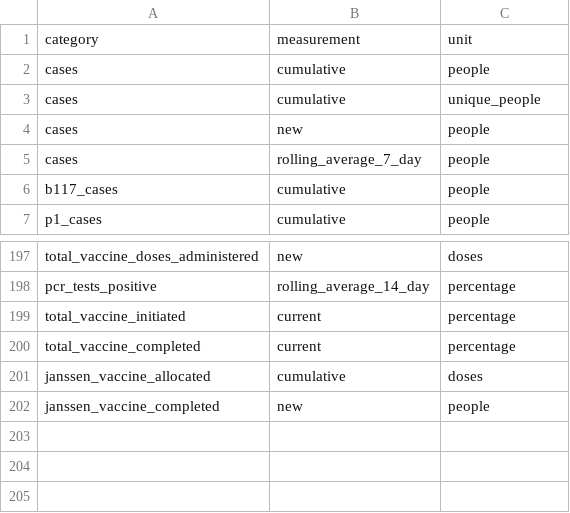
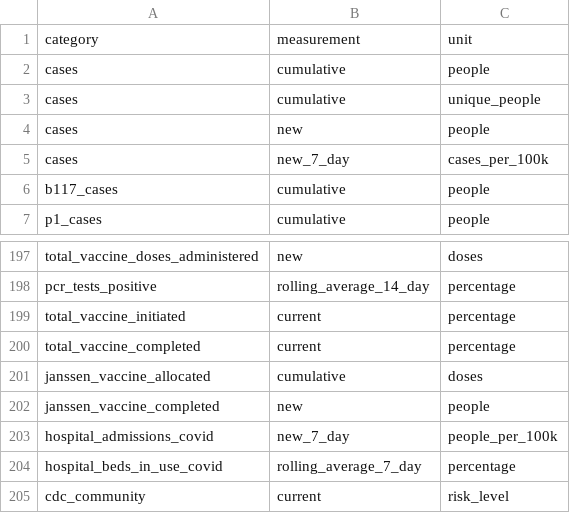
Before and after one commit to act-now-coalition/can-scrapers, a CSV file: can_tools/bootstrap_data/covid_variables.csv, drawn as a sheet; only a part is shown, gaps mark what is left out.

Commit message:
Ingest CDC County Community Levels (#418)
* Add CDC Community Tracker

* Use formal endpoint

* Black formatting

* Extend docstring

* CR changes

* use covid hospitalizations, update bootstrap data

* rolling average --> new 7 day

* Remove unused variable

```diff
--- a/can_tools/bootstrap_data/covid_variables.csv
+++ b/can_tools/bootstrap_data/covid_variables.csv
@@ -4,3 +4,3 @@ cases,cumulative,unique_people
 cases,new,people
-cases,rolling_average_7_day,people
+cases,new_7_day,cases_per_100k
 b117_cases,cumulative,people
@@ -202 +202,4 @@ janssen_vaccine_allocated,cumulative,doses
 janssen_vaccine_completed,new,people
+hospital_admissions_covid,new_7_day,people_per_100k
+hospital_beds_in_use_covid,rolling_average_7_day,percentage
+cdc_community,current,risk_level
```
Also changed, not shown: can_tools/bootstrap_data/covid_categories.csv, 6 other files.
